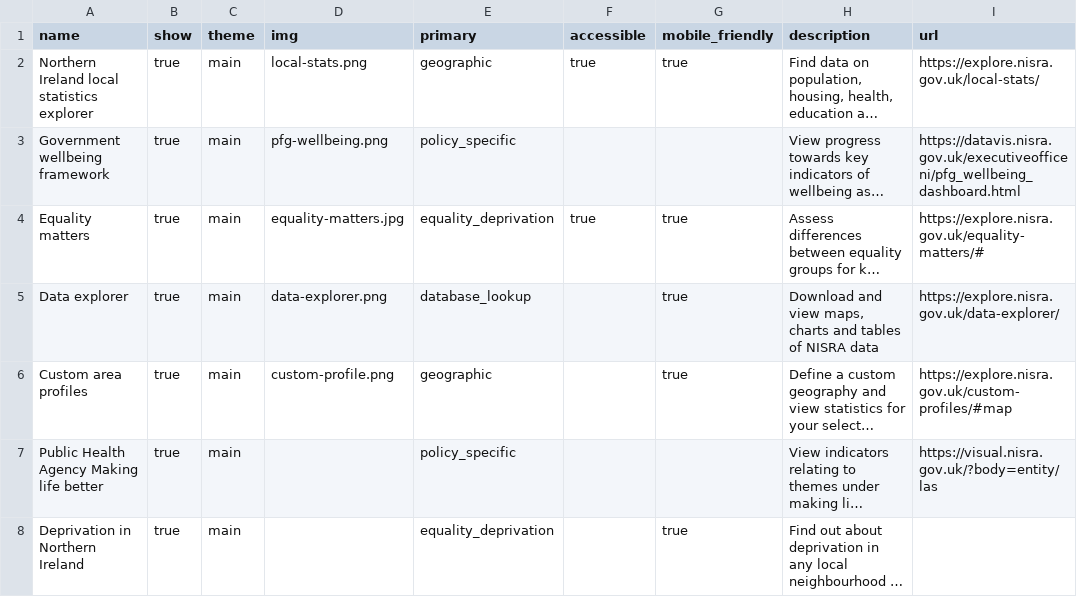
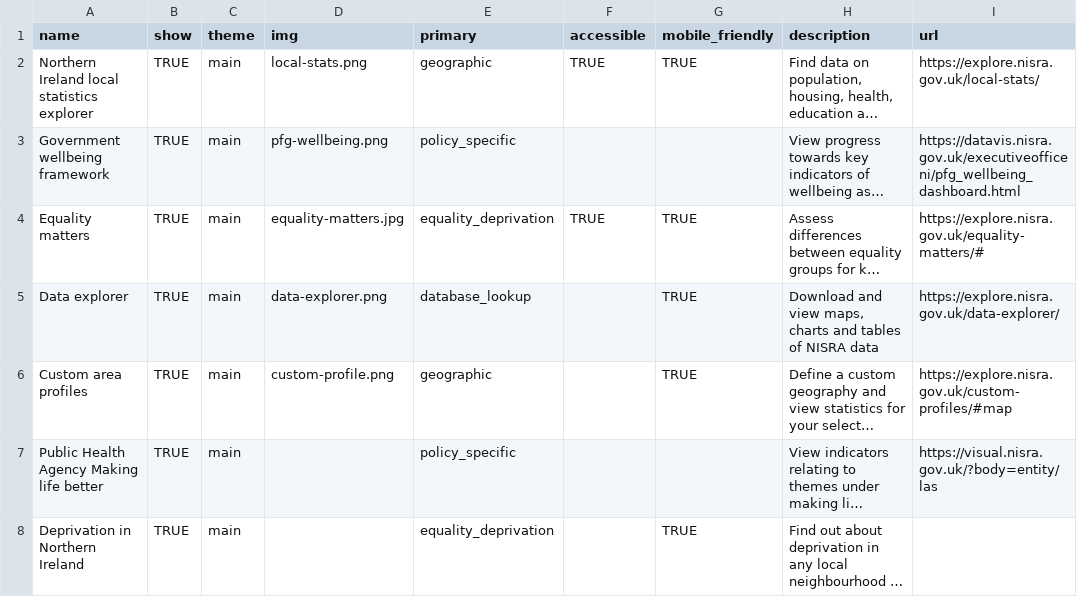
Before and after one commit to NISRA-Tech-Lab/explore-homepage, a CSV file: public/data/products.csv, drawn as a sheet; only a part is shown; long unchanged cells end in …; the diff covers the shown part only; the diff names each change by its address in the sheet, - before the commit and + after, or states it on an @@ line.

```diff
--- a/public/data/products.csv
+++ b/public/data/products.csv
-B2:B8 (show): true
+B2:B8 (show): TRUE
-F2 (accessible): true
+F2 (accessible): TRUE
-G2 (mobile_friendly): true
+G2 (mobile_friendly): TRUE
-F4 (accessible): true
+F4 (accessible): TRUE
-G4:G6 (mobile_friendly): true
+G4:G6 (mobile_friendly): TRUE
-G8 (mobile_friendly): true
+G8 (mobile_friendly): TRUE
```
Also changed, not shown: 43 edited cells elsewhere in this file, 7 other files.
